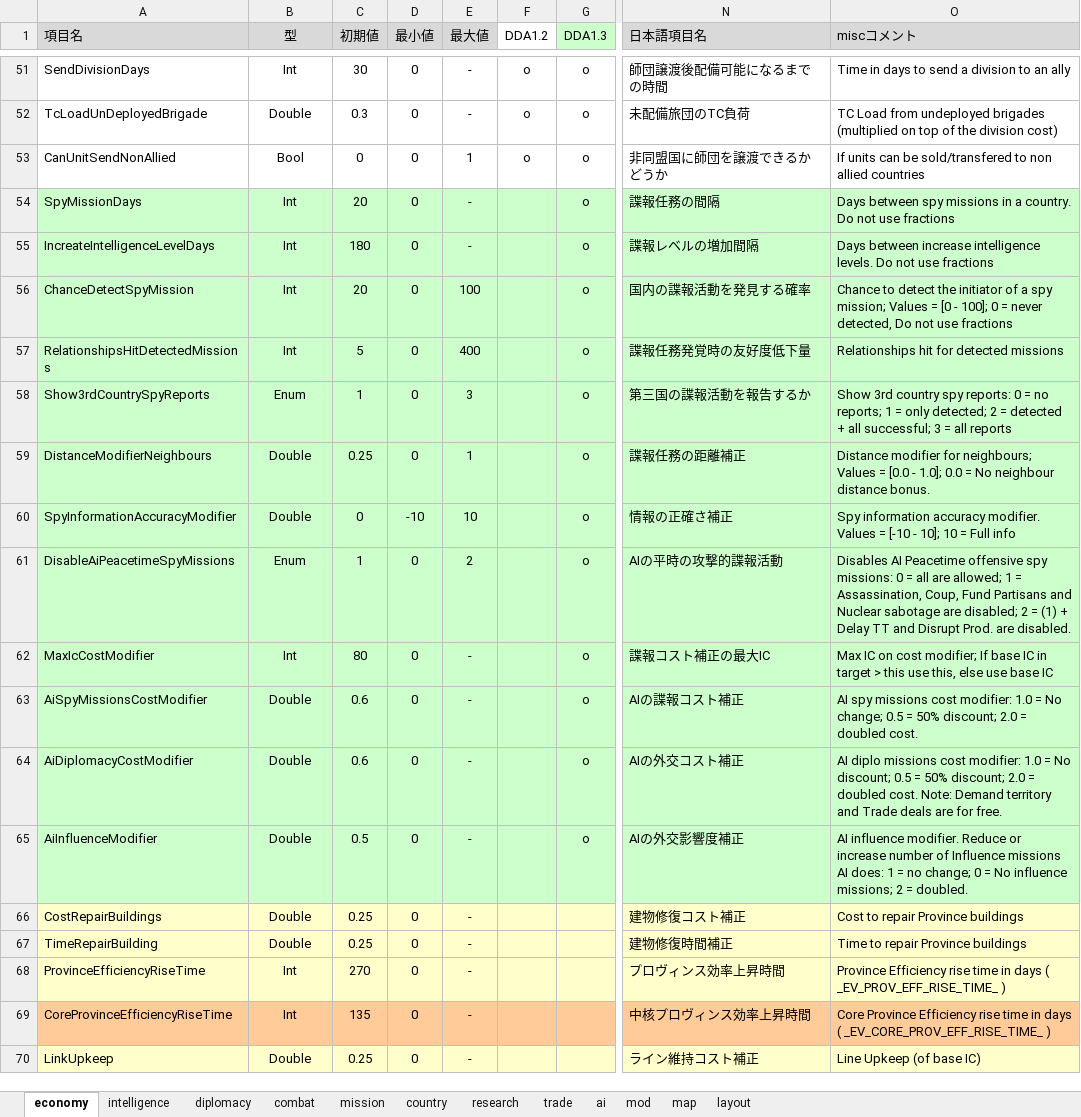
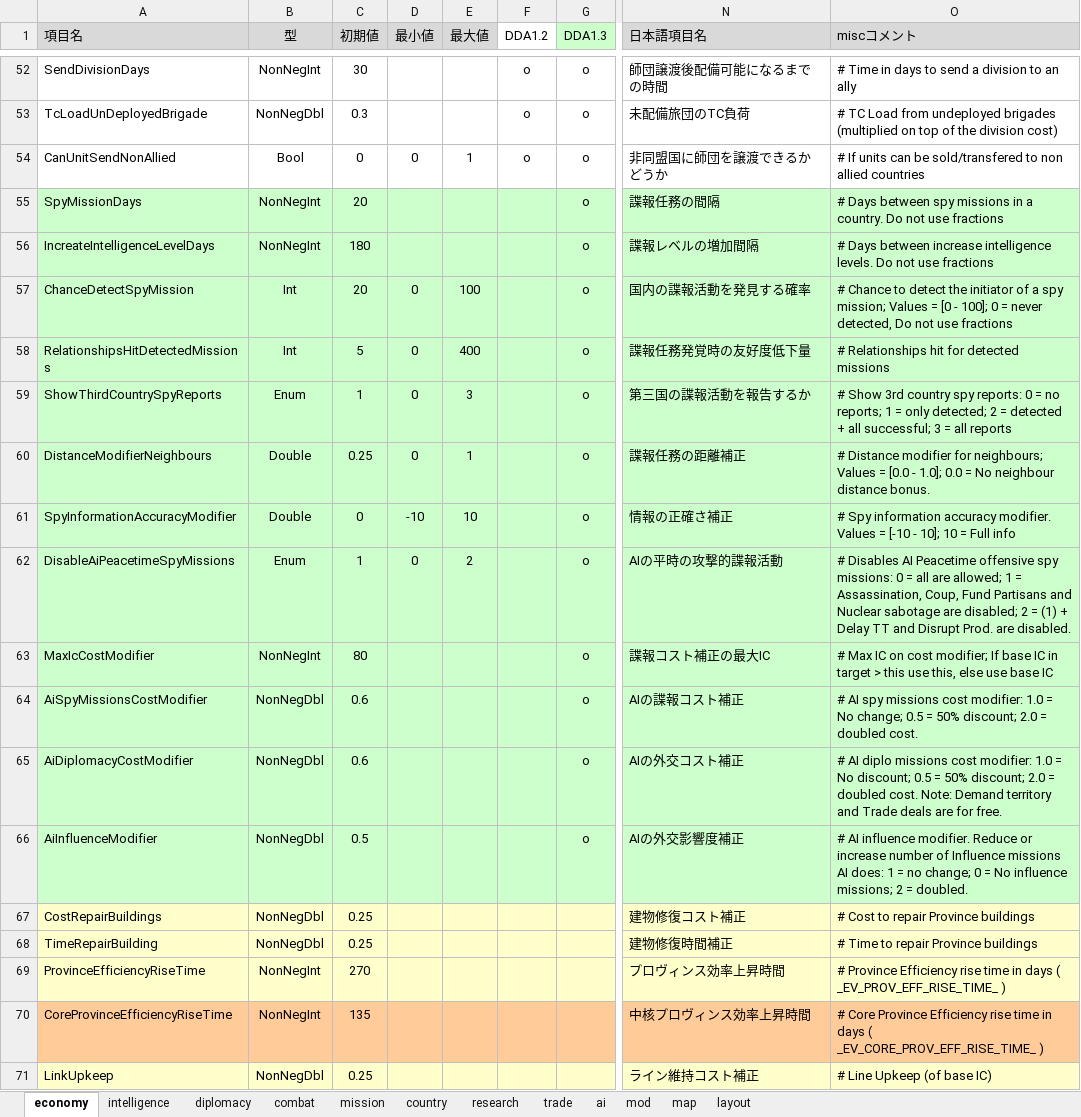
Before and after one commit to nkodama/HoI2Editor, an Excel workbook: HoI2Editor/Documents/misc.xlsx, sheet economy, drawn as a sheet; only a part is shown, gaps mark what is left out; values as stored, in another font and other column widths than the file's, no borders; addresses are those after the commit; the diff covers the shown part only; the diff names each change by its address in the sheet, - before the commit and + after, or states it on an @@ line.

```diff
--- a/HoI2Editor/Documents/misc.xlsx (sheet economy)
+++ b/HoI2Editor/Documents/misc.xlsx (sheet economy)
-B52 (型): Int
+B52 (型): NonNegInt
-D52:D53 (最小値): 0
+D52:D53 (最小値): (empty)
-E52:E53 (最大値): -
+E52:E53 (最大値): (empty)
-O52 (miscコメント): Time in days to send a division to an ally
+O52 (miscコメント): # Time in days to send a division to an ally
-B53 (型): Double
+B53 (型): NonNegDbl
-O53 (miscコメント): TC Load…
+O53 (miscコメント): # TC Load…
-O54 (miscコメント): If units…
+O54 (miscコメント): # If units…
-B55:B56 (型): Int
+B55:B56 (型): NonNegInt
-D55:D56 (最小値): 0
+D55:D56 (最小値): (empty)
-E55:E56 (最大値): -
+E55:E56 (最大値): (empty)
-O55 (miscコメント): Days between…
+O55 (miscコメント): # Days between…
-O56 (miscコメント): Days between…
+O56 (miscコメント): # Days between…
-O57 (miscコメント): Chance to…
+O57 (miscコメント): # Chance to…
-O58 (miscコメント): Relationships hit for detected missions
+O58 (miscコメント): # Relationships hit for detected missions
-A59 (項目名): Show3rdCountrySpyReports
+A59 (項目名): ShowThirdCountrySpyReports
-O59 (miscコメント): Show 3rd…
+O59 (miscコメント): # Show 3rd…
-O60 (miscコメント): Distance modifier…
+O60 (miscコメント): # Distance modifier…
-O61 (miscコメント): Spy information…
+O61 (miscコメント): # Spy information…
-O62 (miscコメント): Disables AI…
+O62 (miscコメント): # Disables AI…
-B63 (型): Int
+B63 (型): NonNegInt
-D63:D71 (最小値): 0
+D63:D71 (最小値): (empty)
-E63:E71 (最大値): -
+E63:E71 (最大値): (empty)
-O63 (miscコメント): Max IC…
+O63 (miscコメント): # Max IC…
-B64:B68 (型): Double
+B64:B68 (型): NonNegDbl
-O64 (miscコメント): AI spy…
+O64 (miscコメント): # AI spy…
-O65 (miscコメント): AI diplo…
+O65 (miscコメント): # AI diplo…
-O66 (miscコメント): AI influence…
+O66 (miscコメント): # AI influence…
-O67 (miscコメント): Cost to repair Province buildings
+O67 (miscコメント): # Cost to repair Province buildings
-O68 (miscコメント): Time to repair Province buildings
+O68 (miscコメント): # Time to repair Province buildings
-B69:B70 (型): Int
+B69:B70 (型): NonNegInt
-O69 (miscコメント): Province Efficiency…
+O69 (miscコメント): # Province Efficiency…
-O70 (miscコメント): Core Province…
+O70 (miscコメント): # Core Province…
-B71 (型): Double
+B71 (型): NonNegDbl
-O71 (miscコメント): Line Upkeep (of base IC)
+O71 (miscコメント): # Line Upkeep (of base IC)
```
Also changed, not shown: 35 added rows, 33 removed rows and 499 edited cells elsewhere in this sheet, sheet intelligence.
